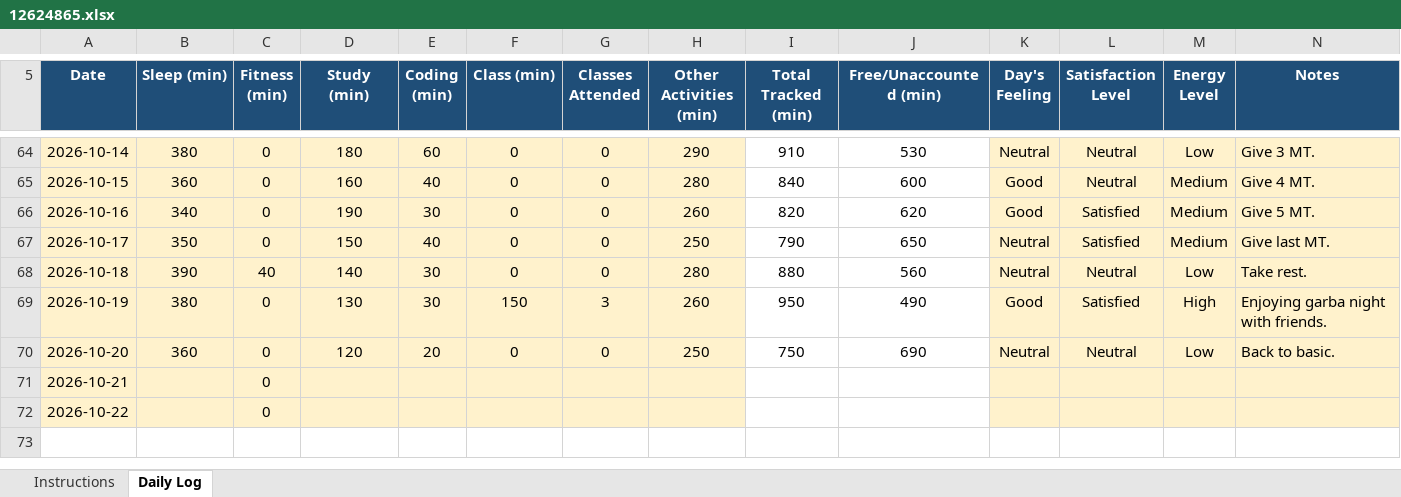
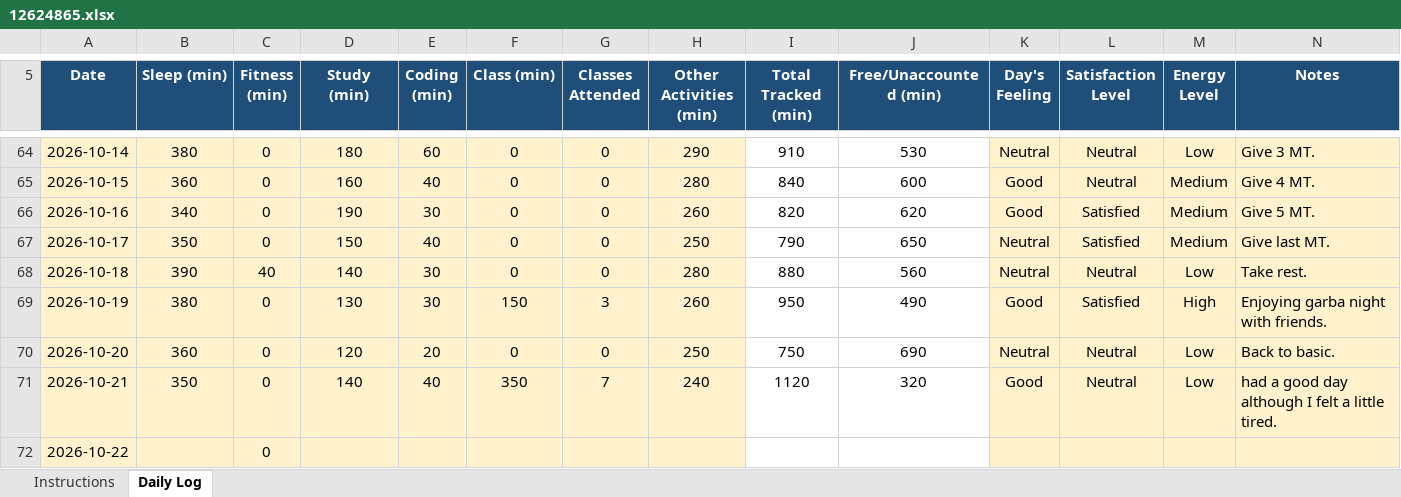
Before and after one commit to mohammadsahil-1/CAP-776, an Excel workbook: 12624865.xlsx, sheet Daily Log, drawn as a sheet; only a part is shown, gaps mark what is left out; values as stored, in another font and other column widths than the file's, no borders; conditional formats not drawn; the diff names each change by its address in the sheet, - before the commit and + after, or states it on an @@ line.

```diff
--- a/12624865.xlsx (sheet Daily Log)
+++ b/12624865.xlsx (sheet Daily Log)
-B71 (Sleep (min)): (empty)
+B71 (Sleep (min)): 350
-D71 (Study (min)): (empty)
+D71 (Study (min)): 140
-E71 (Coding (min)): (empty)
+E71 (Coding (min)): 40
-F71 (Class (min)): (empty)
+F71 (Class (min)): 350
-G71 (Classes Attended): (empty)
+G71 (Classes Attended): 7
-H71 (Other Activities (min)): (empty)
+H71 (Other Activities (min)): 240
-I71 (Total Tracked (min)): (empty)
+I71 (Total Tracked (min)): 1120
-J71 (Free/Unaccounted (min)): (empty)
+J71 (Free/Unaccounted (min)): 320
-K71 (Day's Feeling): (empty)
+K71 (Day's Feeling): Good
-L71 (Satisfaction Level): (empty)
+L71 (Satisfaction Level): Neutral
-M71 (Energy Level): (empty)
+M71 (Energy Level): Low
-N71 (Notes): (empty)
+N71 (Notes): had a good day although I felt a little tired.
```
Also changed, not shown: 1 other file.
